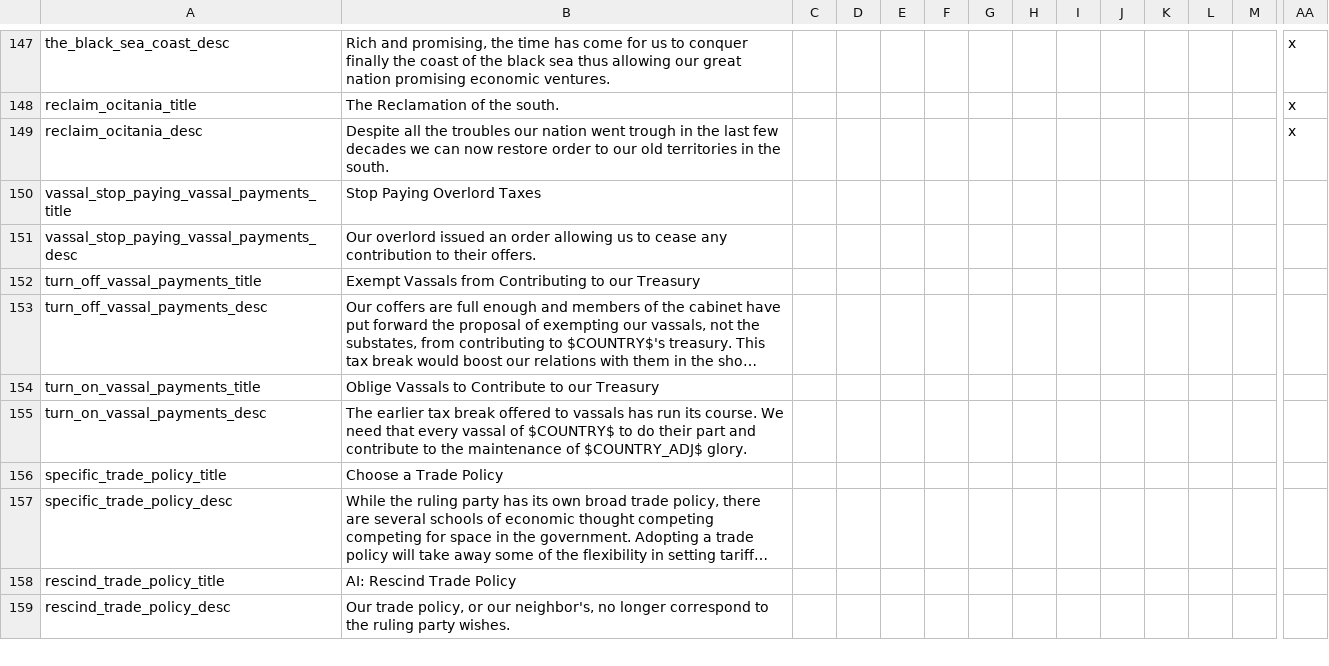
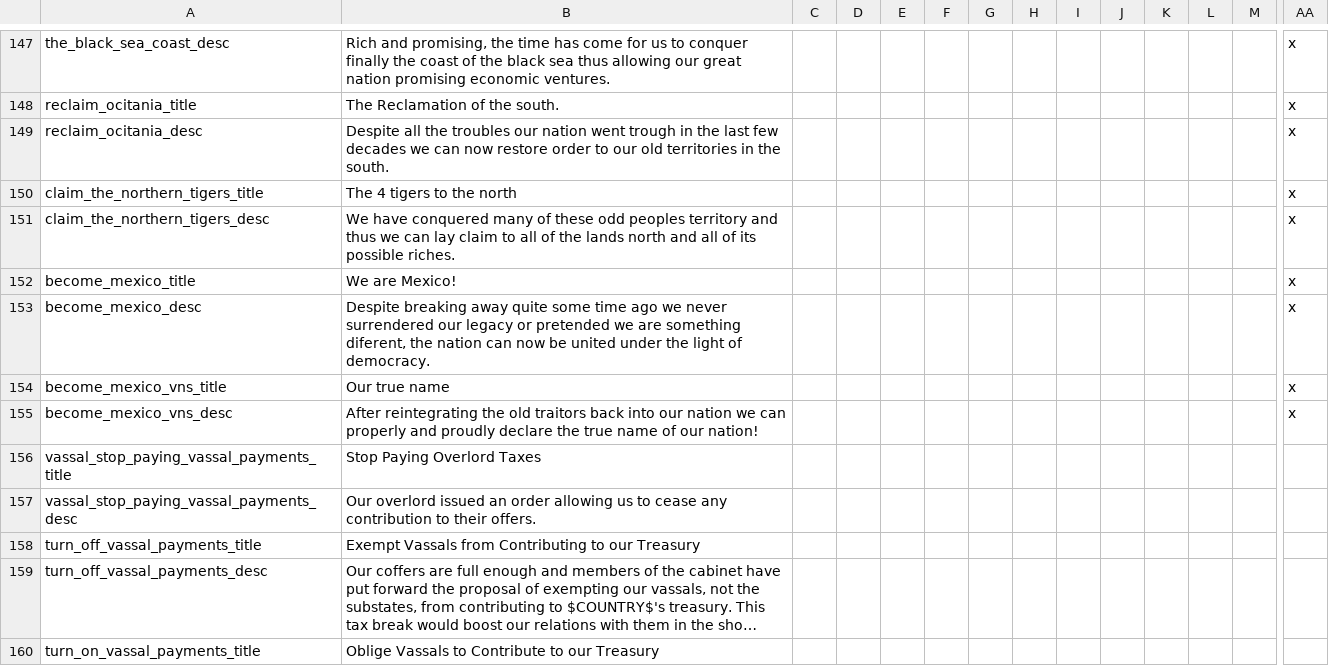
Before and after one commit to Destaro/The-Northern-Struggle, a CSV file: struggle/localisation/00_HPM_decisions.csv, drawn as a sheet; only a part is shown, gaps mark what is left out; the shorter side is filled out with more unchanged rows; long unchanged cells end in …; rows hold the shown columns only; the diff names each change by its address in the sheet, - before the commit and + after, or states it on an @@ line.

Commit message:
Update 00_HPM_decisions.csv

```diff
--- a/struggle/localisation/00_HPM_decisions.csv
+++ b/struggle/localisation/00_HPM_decisions.csv
+row 150: claim_the_northern_tigers_title | The 4 tigers to the north |  |  |  |  |  |  |  |  |  |  |  | x
+row 151: claim_the_northern_tigers_desc | We have conquered many of these odd peoples territory and thus we can lay claim to all of the lands north and all of its possible riches. |  |  |  |  |  |  |  |  |  |  |  | x
+row 152: become_mexico_title | We are Mexico! |  |  |  |  |  |  |  |  |  |  |  | x
+row 153: become_mexico_desc | Despite breaking away quite some time ago we never surrendered our legacy or pretended we are something diferent, the nation can now be united under the light of democracy. |  |  |  |  |  |  |  |  |  |  |  | x
+row 154: become_mexico_vns_title | Our true name |  |  |  |  |  |  |  |  |  |  |  | x
+row 155: become_mexico_vns_desc | After reintegrating the old traitors back into our nation we can properly and proudly declare the true name of our nation! |  |  |  |  |  |  |  |  |  |  |  | x
```
